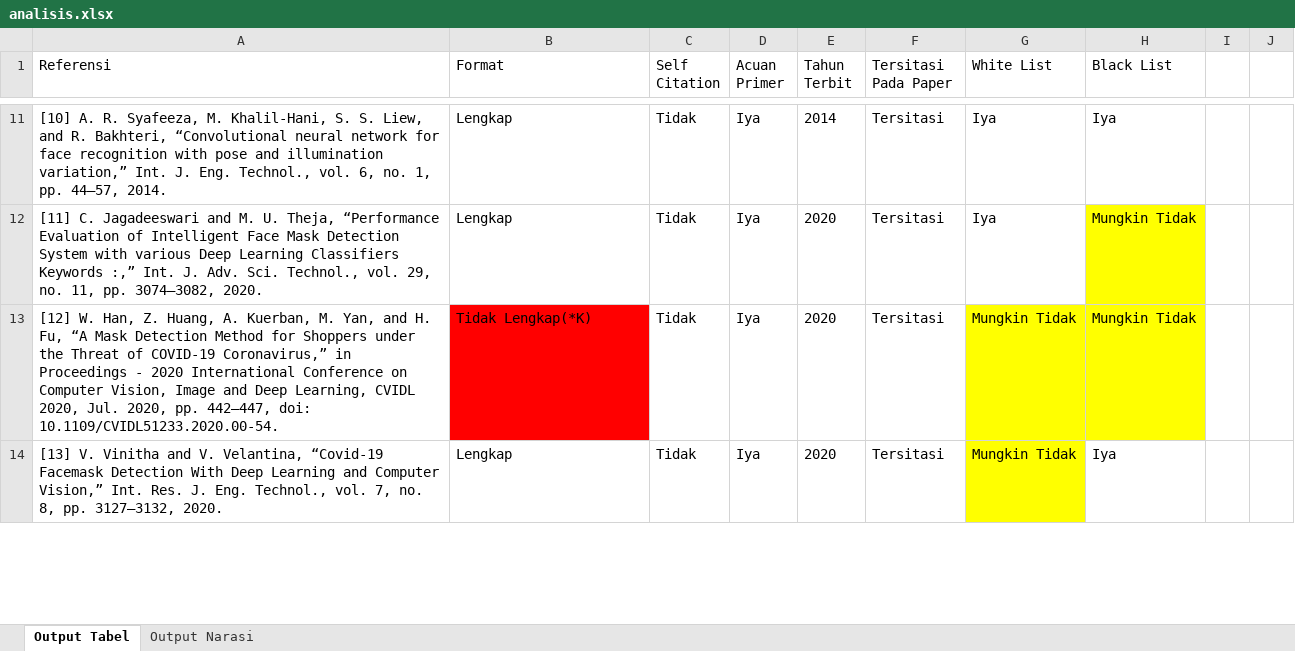
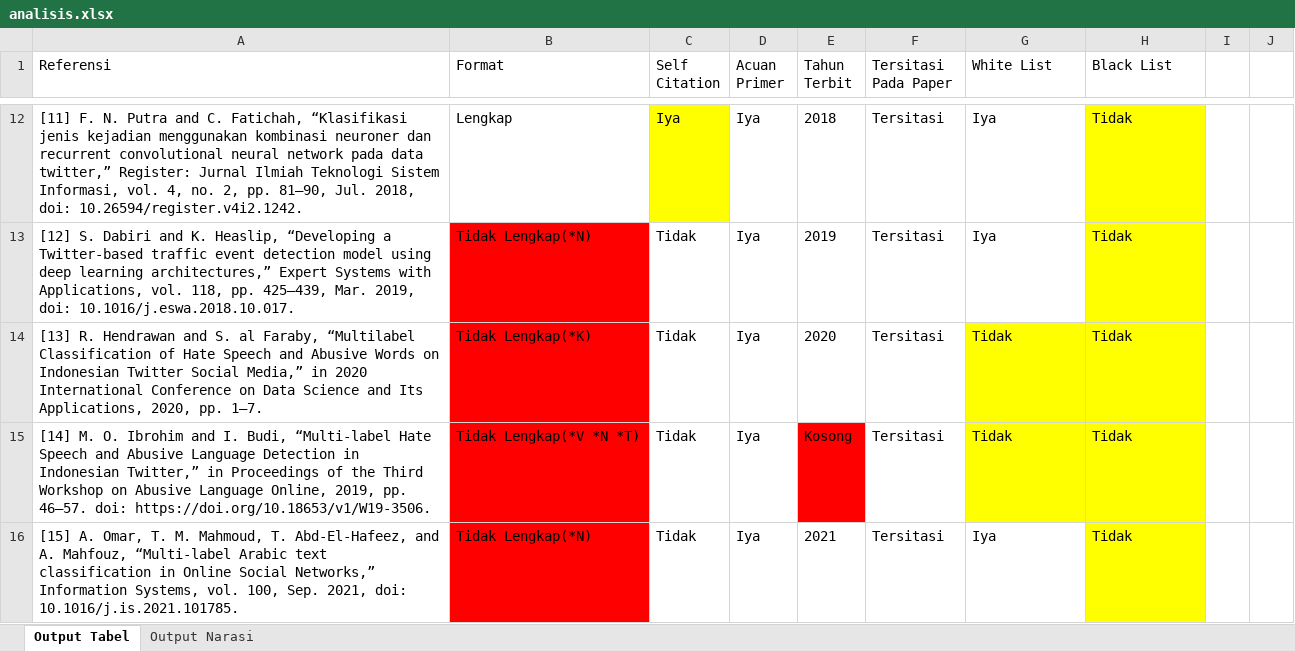
Before and after one commit to nadirelc/skripsi, an Excel workbook: analisis.xlsx, sheet Output Tabel, drawn as a sheet; only a part is shown, gaps mark what is left out; values as stored, in another font and other column widths than the file's, no borders; removed rows and columns are numbered as before the commit, all else as after; the diff covers the shown part only; the diff names each change by its address in the sheet, - before the commit and + after, or states it on an @@ line.

```diff
--- a/analisis.xlsx (sheet Output Tabel)
+++ b/analisis.xlsx (sheet Output Tabel)
-A12 (Referensi): [10] A. R. Syafeeza, M. Khalil-Hani, S. S. Liew, and R. Bakhteri, “Convolutional neural network for face recognition with pose and illumination variation,” Int. J. Eng. Technol., vol. 6, no. 1, pp. 44–57, 2014.
+A12 (Referensi): [11] F. N. Putra and C. Fatichah, “Klasifikasi jenis kejadian menggunakan kombinasi neuroner dan recurrent convolutional neural network pada data twitter,” Register: Jurnal Ilmiah Teknologi Sistem Informasi, vol. 4, no. 2, pp. 81–90, Jul. 2018, doi: 10.26594/register.v4i2.1242.
-C12 (Self Citation): Tidak
+C12 (Self Citation): Iya
-C12 fill: none
+C12 fill: #FFFF00
-E12 (Tahun Terbit): 2014
+E12 (Tahun Terbit): 2018
-H12 (Black List): Iya
+H12 (Black List): Tidak
-H12 fill: none
+H12 fill: #FFFF00
-A13 (Referensi): [11] C. Jagadeeswari and M. U. Theja, “Performance Evaluation of Intelligent Face Mask Detection System with various Deep Learning Classifiers Keywords :,” Int. J. Adv. Sci. Technol., vol. 29, no. 11, pp. 3074–3082, 2020.
+A13 (Referensi): [12] S. Dabiri and K. Heaslip, “Developing a Twitter-based traffic event detection model using deep learning architectures,” Expert Systems with Applications, vol. 118, pp. 425–439, Mar. 2019, doi: 10.1016/j.eswa.2018.10.017.
-B13 (Format): Lengkap
+B13 (Format): Tidak Lengkap(*N)
-B13 fill: none
+B13 fill: #FF0000
-E13 (Tahun Terbit): 2020
+E13 (Tahun Terbit): 2019
-H13:H14 (Black List): Mungkin Tidak
+H13:H14 (Black List): Tidak
-A14 (Referensi): [12] W. Han, Z. Huang, A. Kuerban, M. Yan, and H. Fu, “A Mask Detection Method for Shoppers under the Threat of COVID-19 Coronavirus,” in Proceedings - 2020 International Conference on Computer Vision, Image and Deep Learning, CVIDL 2020, Jul. 2020, pp. 442–447, doi: 10.1109/CVIDL51233.2020.00-54.
+A14 (Referensi): [13] R. Hendrawan and S. al Faraby, “Multilabel Classification of Hate Speech and Abusive Words on Indonesian Twitter Social Media,” in 2020 International Conference on Data Science and Its Applications, 2020, pp. 1–7.
-G14 (White List): Mungkin Tidak
+G14 (White List): Tidak
-row 14: [13] V. Vinitha and V. Velantina, “Covid-19 Facemask Detection With Deep Learning and Computer Vision,” Int. Res. J. Eng. Technol., vol. 7, no. 8, pp. 3127–3132, 2020. | Lengkap | Tidak | Iya | 2020 | Tersitasi | Mungkin Tidak | Iya
+row 15: [14] M. O. Ibrohim and I. Budi, “Multi-label Hate Speech and Abusive Language Detection in Indonesian Twitter,” in Proceedings of the Third Workshop on Abusive Language Online, 2019, pp. 46–57. doi: https://doi.org/10.18653/v1/W19-3506. | Tidak Lengkap(*V *N *T) | Tidak | Iya | Kosong | Tersitasi | Tidak | Tidak
+row 16: [15] A. Omar, T. M. Mahmoud, T. Abd-El-Hafeez, and A. Mahfouz, “Multi-label Arabic text classification in Online Social Networks,” Information Systems, vol. 100, Sep. 2021, doi: 10.1016/j.is.2021.101785. | Tidak Lengkap(*N) | Tidak | Iya | 2021 | Tersitasi | Iya | Tidak
```
Also changed, not shown: 15 added rows, 8 removed rows, 49 edited cells and cell formats elsewhere in this sheet, sheet Output Narasi, media/excel/scopus_journal.xlsx, 1 other file.
